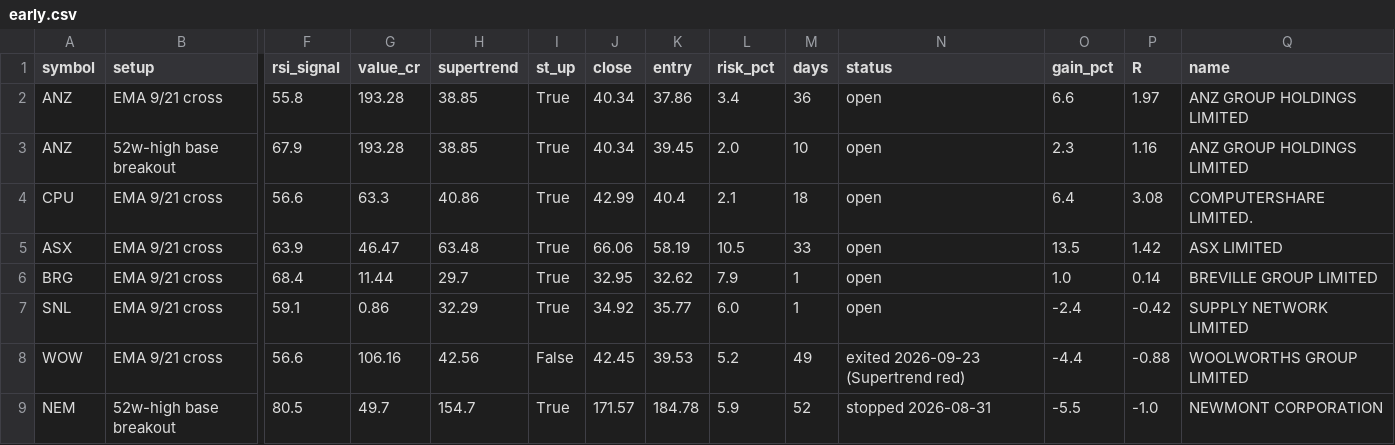
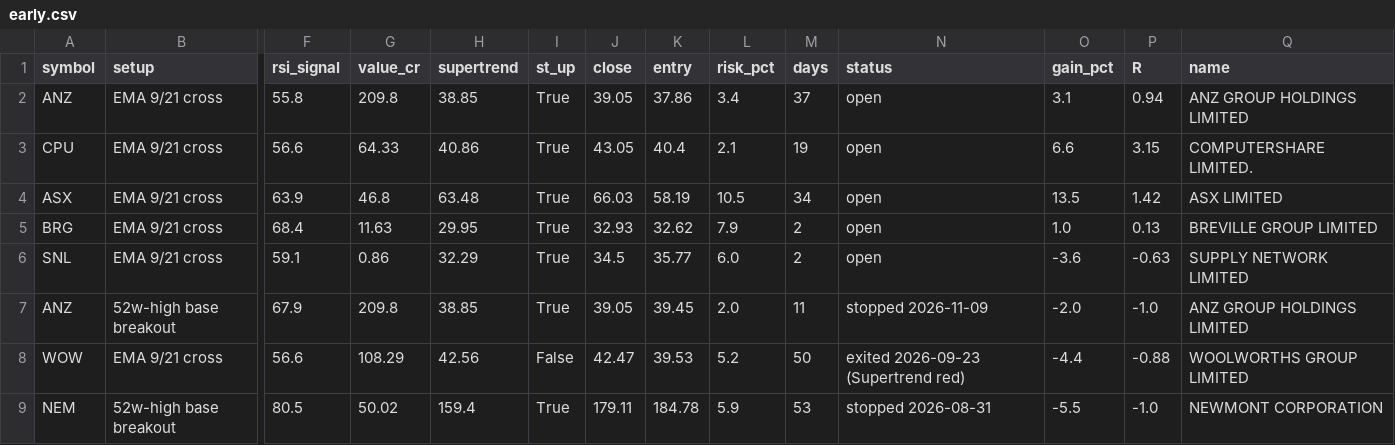
Before and after one commit to drsinghap81/blank-app, a CSV file: data/scan/asx/early.csv, drawn as a sheet; only a part is shown, gaps mark what is left out; removed rows and columns are numbered as before the commit, all else as after; rows hold the shown columns only; the diff covers the shown part only; the diff names each change by its address in the sheet, - before the commit and + after, or states it on an @@ line.

```diff
--- a/data/scan/asx/early.csv
+++ b/data/scan/asx/early.csv
-G2 (value_cr): 193.28
+G2 (value_cr): 209.8
-J2 (close): 40.34
+J2 (close): 39.05
-M2 (days): 36
+M2 (days): 37
-O2 (gain_pct): 6.6
+O2 (gain_pct): 3.1
-P2 (R): 1.97
+P2 (R): 0.94
-row 3: ANZ | 52w-high base breakout | 67.9 | 193.28 | 38.85 | True | 40.34 | 39.45 | 2.0 | 10 | open | 2.3 | 1.16 | ANZ GROUP HOLDINGS LIMITED
-G3 (value_cr): 63.3
+G3 (value_cr): 64.33
-J3 (close): 42.99
+J3 (close): 43.05
-M3 (days): 18
+M3 (days): 19
-O3 (gain_pct): 6.4
+O3 (gain_pct): 6.6
-P3 (R): 3.08
+P3 (R): 3.15
-G4 (value_cr): 46.47
+G4 (value_cr): 46.8
-J4 (close): 66.06
+J4 (close): 66.03
-M4 (days): 33
+M4 (days): 34
-G5 (value_cr): 11.44
+G5 (value_cr): 11.63
-H5 (supertrend): 29.7
+H5 (supertrend): 29.95
-J5 (close): 32.95
+J5 (close): 32.93
-M5:M6 (days): 1
+M5:M6 (days): 2
-P5 (R): 0.14
+P5 (R): 0.13
-J6 (close): 34.92
+J6 (close): 34.5
-O6 (gain_pct): -2.4
+O6 (gain_pct): -3.6
-P6 (R): -0.42
+P6 (R): -0.63
+row 7: ANZ | 52w-high base breakout | 67.9 | 209.8 | 38.85 | True | 39.05 | 39.45 | 2.0 | 11 | stopped 2026-11-09 | -2.0 | -1.0 | ANZ GROUP HOLDINGS LIMITED
-G8 (value_cr): 106.16
+G8 (value_cr): 108.29
-J8 (close): 42.45
+J8 (close): 42.47
-M8 (days): 49
+M8 (days): 50
-G9 (value_cr): 49.7
+G9 (value_cr): 50.02
-H9 (supertrend): 154.7
+H9 (supertrend): 159.4
-J9 (close): 171.57
+J9 (close): 179.11
-M9 (days): 52
+M9 (days): 53
```
Also changed, not shown: 12 edited cells elsewhere in this file, data/scan/asx/trend_scan.csv, 11 other files.
